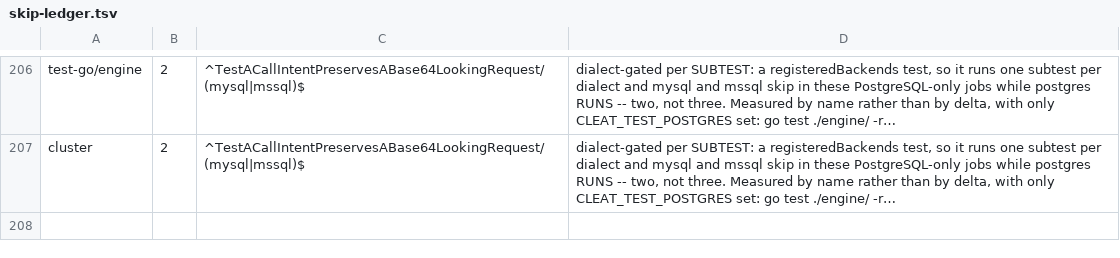
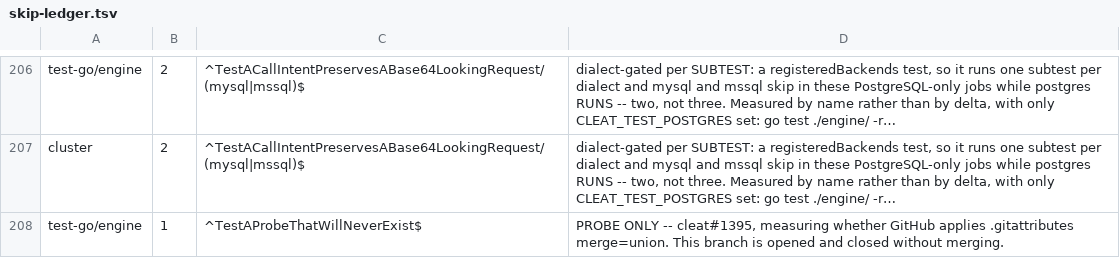
Before and after one commit to cleat-team/cleat, a TSV file: scripts/skip-ledger.tsv, drawn as a sheet; only a part is shown, gaps mark what is left out; long unchanged cells end in …; the diff names each change by its address in the sheet, - before the commit and + after, or states it on an @@ line.

Commit message:
probe: append one ledger line to measure GitHub's merge=union handling (cleat#1395)
Signed-off-by: rcownie <rcownie@users.noreply.github.com>

```diff
--- a/scripts/skip-ledger.tsv
+++ b/scripts/skip-ledger.tsv
+row 208: test-go/engine | 1 | ^TestAProbeThatWillNeverExist$ | PROBE ONLY -- cleat#1395, measuring whether GitHub applies .gitattributes merge=union. This branch is opened and closed without merging.
```
